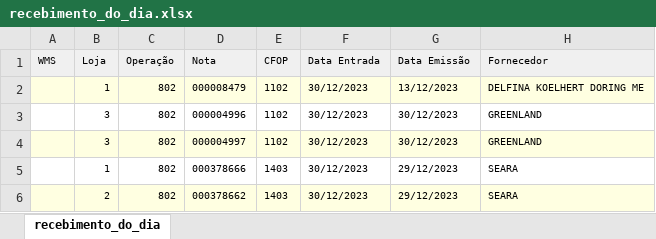
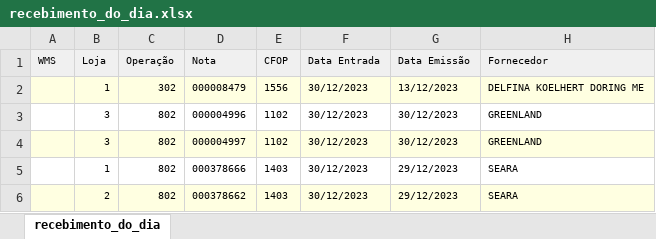
Before and after one commit to Gomes027/dash_notasfiscais, an Excel workbook: recebimento_do_dia.xlsx, sheet recebimento_do_dia, drawn as a sheet; only a part is shown; values as stored, in another font and other column widths than the file's, no borders; the diff names each change by its address in the sheet, - before the commit and + after, or states it on an @@ line.

```diff
--- a/recebimento_do_dia.xlsx (sheet recebimento_do_dia)
+++ b/recebimento_do_dia.xlsx (sheet recebimento_do_dia)
-C2 (Operação): 802
+C2 (Operação): 302
-E2 (CFOP): 1102
+E2 (CFOP): 1556
```
Also changed, not shown: nfs_recebidas.xlsx.
